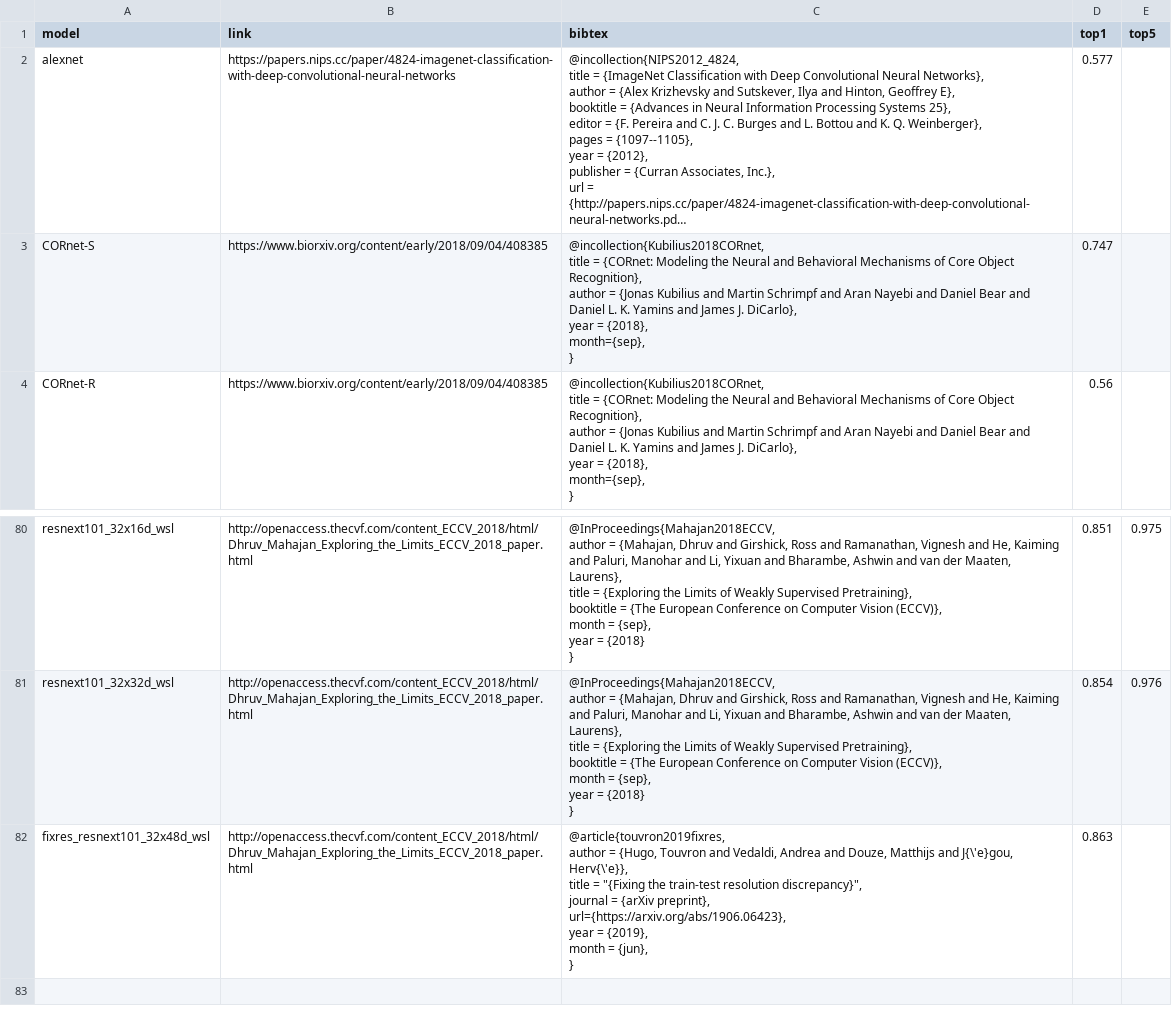
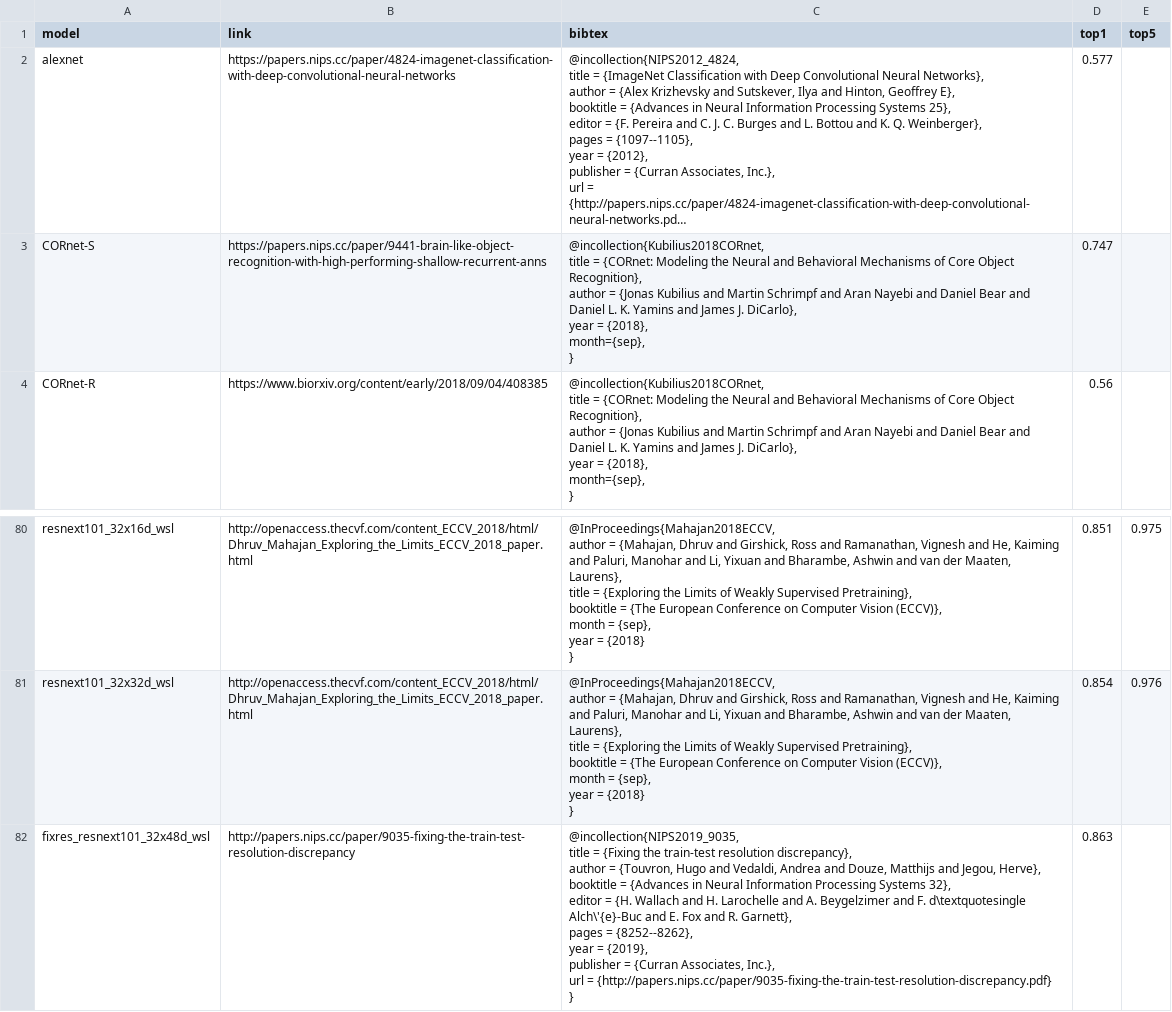
Before and after one commit to brain-score/candidate_models, a CSV file: candidate_models/base_models/models.csv, drawn as a sheet; only a part is shown, gaps mark what is left out; long unchanged cells end in …; ↵ is a line break in a cell; the diff names each change by its address in the sheet, - before the commit and + after, or states it on an @@ line.

Commit message:
sneak in fixes to model references

```diff
--- a/candidate_models/base_models/models.csv
+++ b/candidate_models/base_models/models.csv
-B3 (link): https://www.biorxiv.org/content/early/2018/09/04/408385
+B3 (link): https://papers.nips.cc/paper/9441-brain-like-object-recognition-with-high-performing-shallow-recurrent-anns
-B82 (link): http://openaccess.thecvf.com/content_ECCV_2018/html/Dhruv_Mahajan_Exploring_the_Limits_ECCV_2018_paper.html
+B82 (link): http://papers.nips.cc/paper/9035-fixing-the-train-test-resolution-discrepancy
-C82 (bibtex): @article{touvron2019fixres, ↵ author = {Hugo, Touvron and Vedaldi, Andrea and Douze, Matthijs and J{\'e}gou, Herv{\'e}}, ↵ title = "{Fixing the train-test resolution discrepancy}", ↵ journal = {arXiv preprint}, ↵ url={https://arxiv.org/abs/1906.06423}, ↵ year = {2019}, ↵ month = {jun}, ↵ }
+C82 (bibtex): @incollection{NIPS2019_9035, ↵ title = {Fixing the train-test resolution discrepancy}, ↵ author = {Touvron, Hugo and Vedaldi, Andrea and Douze, Matthijs and Jegou, Herve}, ↵ booktitle = {Advances in Neural Information Processing Systems 32}, ↵ editor = {H. Wallach and H. Larochelle and A. Beygelzimer and F. d\textquotesingle Alch\'{e}-Buc and E. Fox and R. Garnett}, ↵ pages = {8252--8262}, ↵ year = {2019}, ↵ publisher = {Curran Associates, Inc.}, ↵ url = {http://papers.nips.cc/paper/9035-fixing-the-train-test-resolution-discrepancy.pdf} ↵ }
```
